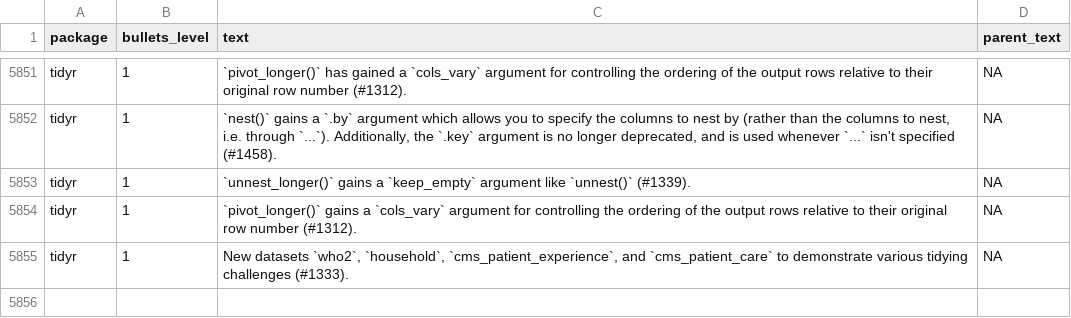
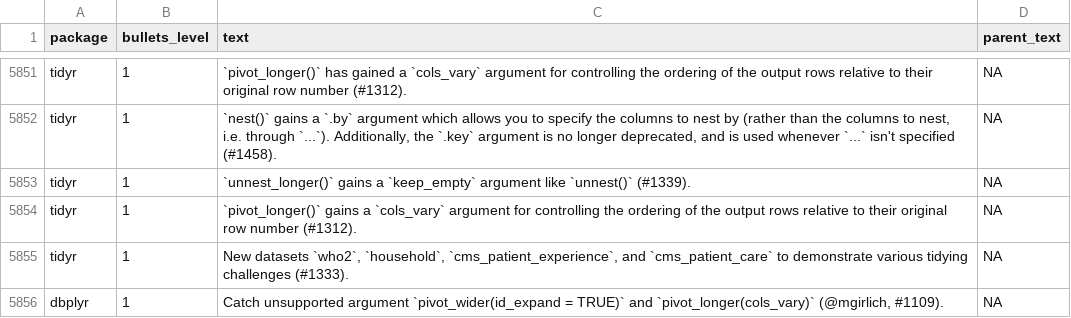
Before and after one commit to wurli/tidyverse-dev-bot, a CSV file: last_refresh_data.csv, drawn as a sheet; only a part is shown, gaps mark what is left out; the diff names each change by its address in the sheet, - before the commit and + after, or states it on an @@ line.

```diff
--- a/last_refresh_data.csv
+++ b/last_refresh_data.csv
+row 5856: dbplyr | 1 | Catch unsupported argument `pivot_wider(id_expand = TRUE)` and `pivot_longer(cols_vary)` (@mgirlich, #1109). | NA
```
Also changed, not shown: 3 other files.
